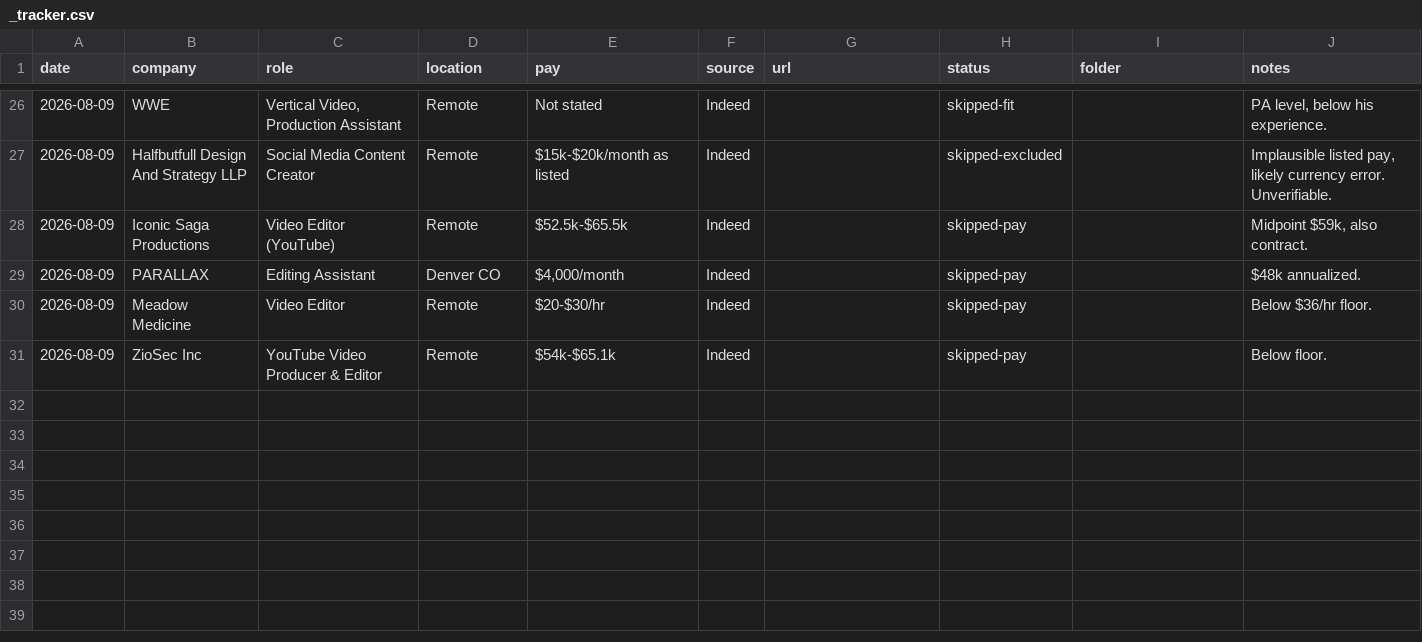
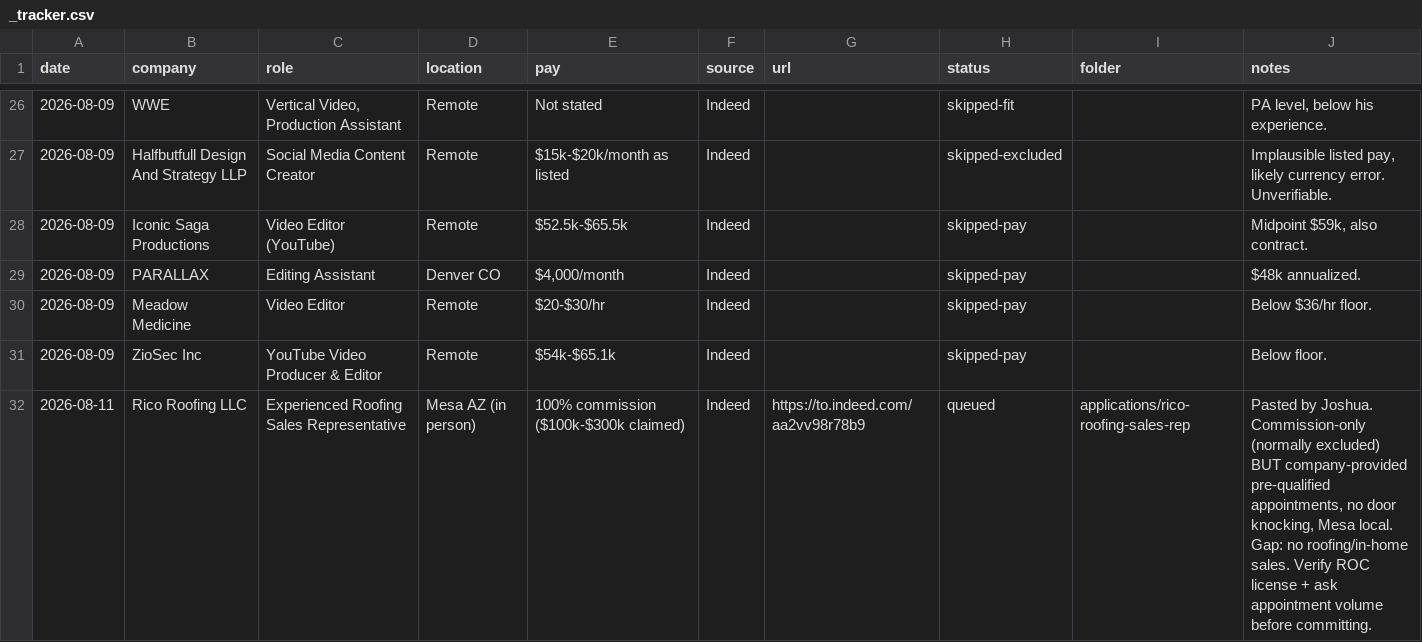
Before and after one commit to jchappellmedia/hydration-tracker, a CSV file: applications/_tracker.csv, drawn as a sheet; only a part is shown, gaps mark what is left out; the diff names each change by its address in the sheet, - before the commit and + after, or states it on an @@ line.

```diff
--- a/applications/_tracker.csv
+++ b/applications/_tracker.csv
+row 32: 2026-08-11 | Rico Roofing LLC | Experienced Roofing Sales Representative | Mesa AZ (in person) | 100% commission ($100k-$300k claimed) | Indeed | https://to.indeed.com/aa2vv98r78b9 | queued | applications/rico-roofing-sales-rep | Pasted by Joshua. Commission-only (normally excluded) BUT company-provided pre-qualified appointments, no door knocking, Mesa local. Gap: no roofing/in-home sales. Verify ROC license + ask appointment volume before committing.
```
Also changed, not shown: 8 other files.
